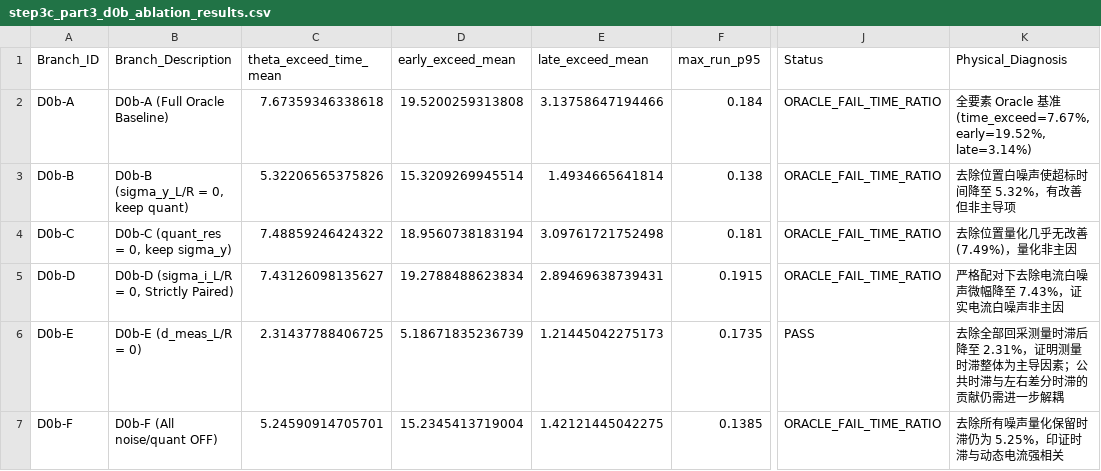
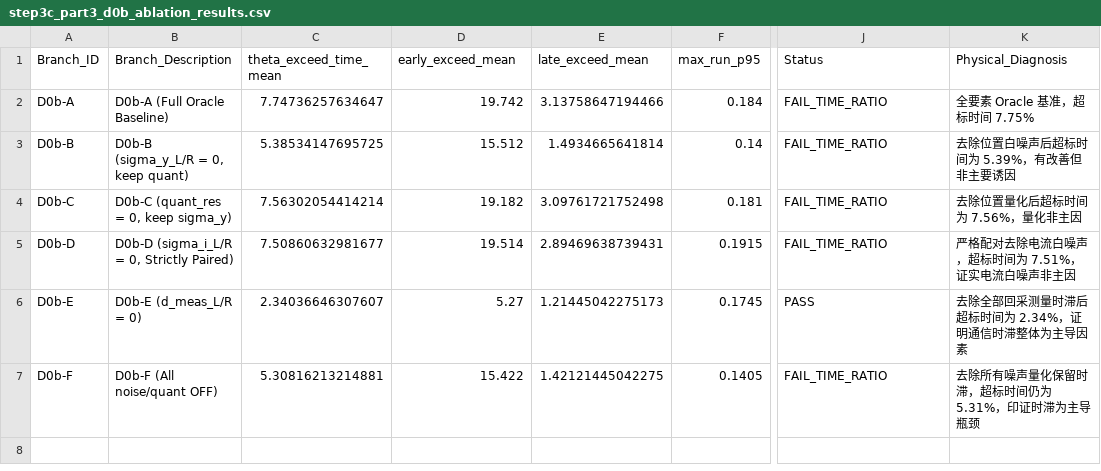
Before and after one commit to comhza007-prog/essay, a CSV file: step3_adaptive_rls/step3c_part3_d0b_ablation_results.csv, drawn as a sheet; only a part is shown, gaps mark what is left out; the diff names each change by its address in the sheet, - before the commit and + after, or states it on an @@ line.

Commit message:
feat(step3c-3): unify acceptance window, add paired dose-response analysis, and standardize causal terminology

```diff
--- a/step3_adaptive_rls/step3c_part3_d0b_ablation_results.csv
+++ b/step3_adaptive_rls/step3c_part3_d0b_ablation_results.csv
-C2 (theta_exceed_time_mean): 7.67359346338618
+C2 (theta_exceed_time_mean): 7.74736257634647
-D2 (early_exceed_mean): 19.5200259313808
+D2 (early_exceed_mean): 19.742
-J2:J5 (Status): ORACLE_FAIL_TIME_RATIO
+J2:J5 (Status): FAIL_TIME_RATIO
-K2 (Physical_Diagnosis): 全要素 Oracle 基准 (time_exceed=7.67%, early=19.52%, late=3.14%)
+K2 (Physical_Diagnosis): 全要素 Oracle 基准，超标时间 7.75%
-C3 (theta_exceed_time_mean): 5.32206565375826
+C3 (theta_exceed_time_mean): 5.38534147695725
-D3 (early_exceed_mean): 15.3209269945514
+D3 (early_exceed_mean): 15.512
-F3 (max_run_p95): 0.138
+F3 (max_run_p95): 0.14
-K3 (Physical_Diagnosis): 去除位置白噪声使超标时间降至 5.32%，有改善但非主导项
+K3 (Physical_Diagnosis): 去除位置白噪声后超标时间为 5.39%，有改善但非主要诱因
-C4 (theta_exceed_time_mean): 7.48859246424322
+C4 (theta_exceed_time_mean): 7.56302054414214
-D4 (early_exceed_mean): 18.9560738183194
+D4 (early_exceed_mean): 19.182
-K4 (Physical_Diagnosis): 去除位置量化几乎无改善 (7.49%)，量化非主因
+K4 (Physical_Diagnosis): 去除位置量化后超标时间为 7.56%，量化非主因
-C5 (theta_exceed_time_mean): 7.43126098135627
+C5 (theta_exceed_time_mean): 7.50860632981677
-D5 (early_exceed_mean): 19.2788488623834
+D5 (early_exceed_mean): 19.514
-K5 (Physical_Diagnosis): 严格配对下去除电流白噪声微幅降至 7.43%，证实电流白噪声非主因
+K5 (Physical_Diagnosis): 严格配对去除电流白噪声，超标时间为 7.51%，证实电流白噪声非主因
-C6 (theta_exceed_time_mean): 2.31437788406725
+C6 (theta_exceed_time_mean): 2.34036646307607
-D6 (early_exceed_mean): 5.18671835236739
+D6 (early_exceed_mean): 5.27
-F6 (max_run_p95): 0.1735
+F6 (max_run_p95): 0.1745
-K6 (Physical_Diagnosis): …量时滞后降至 2.31%，证明测量时滞整体为主导因素；公共时滞与左右差分时滞的贡献仍需进一步解耦
+K6 (Physical_Diagnosis): …量时滞后超标时间为 2.34%，证明通信时滞整体为主导因素
-C7 (theta_exceed_time_mean): 5.24590914705701
+C7 (theta_exceed_time_mean): 5.30816213214881
-D7 (early_exceed_mean): 15.2345413719004
+D7 (early_exceed_mean): 15.422
-F7 (max_run_p95): 0.1385
+F7 (max_run_p95): 0.1405
-J7 (Status): ORACLE_FAIL_TIME_RATIO
+J7 (Status): FAIL_TIME_RATIO
-K7 (Physical_Diagnosis): 去除所有噪声量化保留时滞仍为 5.25%，印证时滞与动态电流强相关
+K7 (Physical_Diagnosis): 去除所有噪声量化保留时滞，超标时间仍为 5.31%，印证时滞为主导瓶颈
```
Also changed, not shown: step3_adaptive_rls/step3c_part3_d1_delay_decoupling_results.csv, step3_adaptive_rls/step3c_part3_oracle_deterministic_results.csv, 6 other files.
